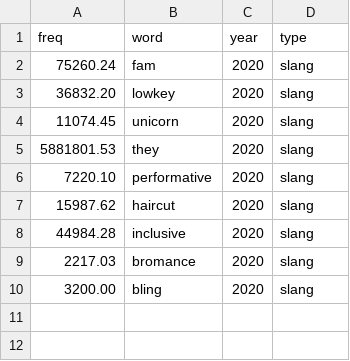
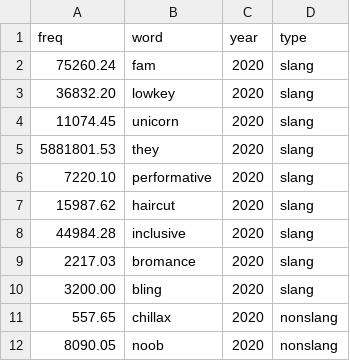
Before and after one commit to opedal/slangvolution, a CSV file: data/frequencies/words_of_interest_freqs2020.csv, drawn as a sheet; the diff names each change by its address in the sheet, - before the commit and + after, or states it on an @@ line.

Commit message:
-  save frequencies

```diff
--- a/data/frequencies/words_of_interest_freqs2020.csv
+++ b/data/frequencies/words_of_interest_freqs2020.csv
+row 11: 557.65 | chillax | 2020 | nonslang
+row 12: 8090.05 | noob | 2020 | nonslang
```
